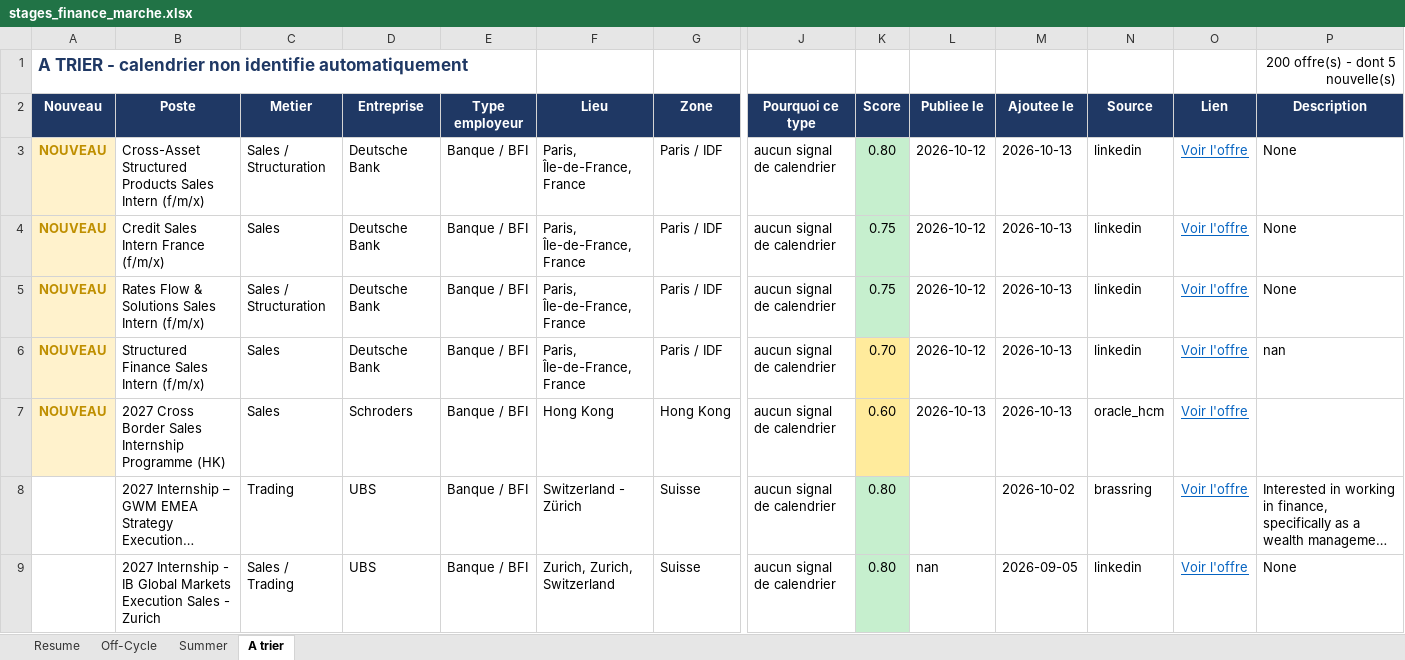
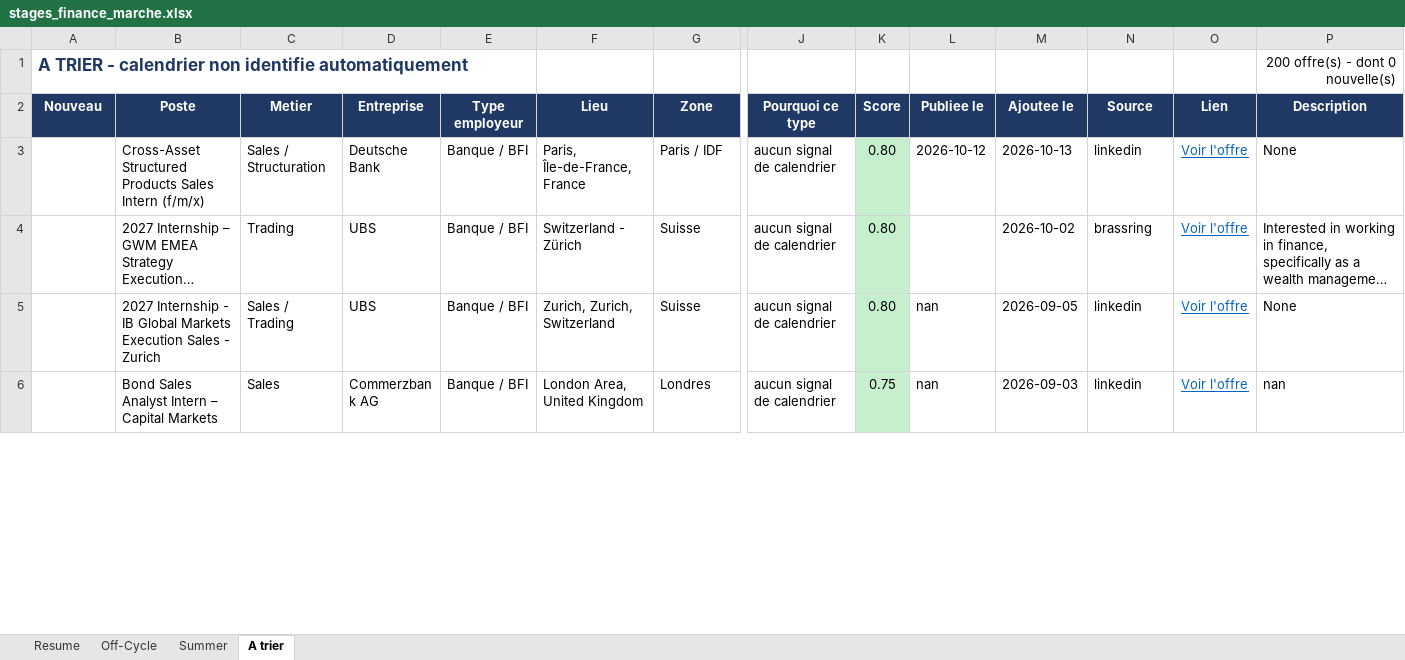
Before and after one commit to sasa2302/finance-internship-scraper, an Excel workbook: data/stages_finance_marche.xlsx, sheet A trier, drawn as a sheet; only a part is shown, gaps mark what is left out; the shorter side is filled out with more unchanged rows; long unchanged cells end in …; values as stored, in another font and other column widths than the file's, no borders; removed rows and columns are numbered as before the commit, all else as after; rows hold the shown columns only; the diff covers the shown part only; the diff names each change by its address in the sheet, - before the commit and + after, or states it on an @@ line.

```diff
--- a/data/stages_finance_marche.xlsx (sheet A trier)
+++ b/data/stages_finance_marche.xlsx (sheet A trier)
-P1 (Description): 200 offre(s) - dont 5 nouvelle(s)
+P1 (Description): 200 offre(s) - dont 0 nouvelle(s)
-A3 (Nouveau): NOUVEAU
+A3 (Nouveau): (empty)
-A3 fill: #FFF2CC
+A3 fill: none
-row 4: NOUVEAU | Credit Sales Intern France (f/m/x) | Sales | Deutsche Bank | Banque / BFI | Paris, Île-de-France, France | Paris / IDF | aucun signal de calendrier | 0.75 | 2026-10-12 | 2026-10-13 | linkedin | Voir l'offre | None
-row 5: NOUVEAU | Rates Flow & Solutions Sales Intern (f/m/x) | Sales / Structuration | Deutsche Bank | Banque / BFI | Paris, Île-de-France, France | Paris / IDF | aucun signal de calendrier | 0.75 | 2026-10-12 | 2026-10-13 | linkedin | Voir l'offre | None
-row 6: NOUVEAU | Structured Finance Sales Intern (f/m/x) | Sales | Deutsche Bank | Banque / BFI | Paris, Île-de-France, France | Paris / IDF | aucun signal de calendrier | 0.70 | 2026-10-12 | 2026-10-13 | linkedin | Voir l'offre | nan
-row 7: NOUVEAU | 2027 Cross Border Sales Internship Programme (HK) | Sales | Schroders | Banque / BFI | Hong Kong | Hong Kong | aucun signal de calendrier | 0.60 | 2026-10-13 | 2026-10-13 | oracle_hcm | Voir l'offre
```
Also changed, not shown: 4 added rows elsewhere in this sheet, sheet Off-Cycle, sheet Summer, sheet Resume, 2 other files.
